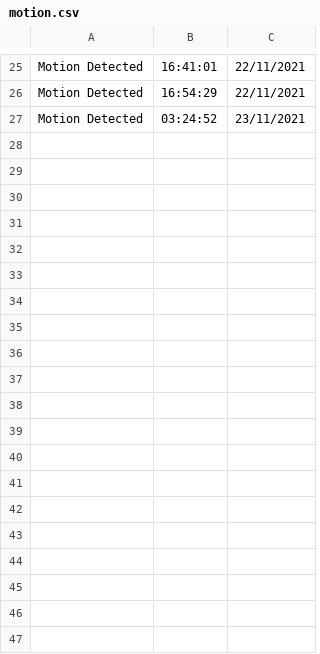
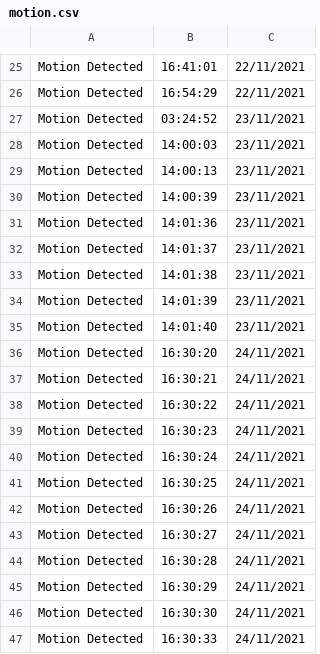
Before and after one commit to Vision-360/Vision-360-Project, a CSV file: log/motion.csv, drawn as a sheet; only a part is shown, gaps mark what is left out; the diff covers the shown part only.

```diff
--- a/log/motion.csv
+++ b/log/motion.csv
@@ -27 +27,21 @@ Motion Detected,16:54:29, 22/11/2021
 Motion Detected,03:24:52, 23/11/2021
+Motion Detected,14:00:03, 23/11/2021
+Motion Detected,14:00:13, 23/11/2021
+Motion Detected,14:00:39, 23/11/2021
+Motion Detected,14:01:36, 23/11/2021
+Motion Detected,14:01:37, 23/11/2021
+Motion Detected,14:01:38, 23/11/2021
+Motion Detected,14:01:39, 23/11/2021
+Motion Detected,14:01:40, 23/11/2021
+Motion Detected,16:30:20, 24/11/2021
+Motion Detected,16:30:21, 24/11/2021
+Motion Detected,16:30:22, 24/11/2021
+Motion Detected,16:30:23, 24/11/2021
+Motion Detected,16:30:24, 24/11/2021
+Motion Detected,16:30:25, 24/11/2021
+Motion Detected,16:30:26, 24/11/2021
+Motion Detected,16:30:27, 24/11/2021
+Motion Detected,16:30:28, 24/11/2021
+Motion Detected,16:30:29, 24/11/2021
+Motion Detected,16:30:30, 24/11/2021
+Motion Detected,16:30:33, 24/11/2021
```
Also changed, not shown: 17 added rows elsewhere in this file, log/activity.csv, log/fire.csv, 2 other files.
